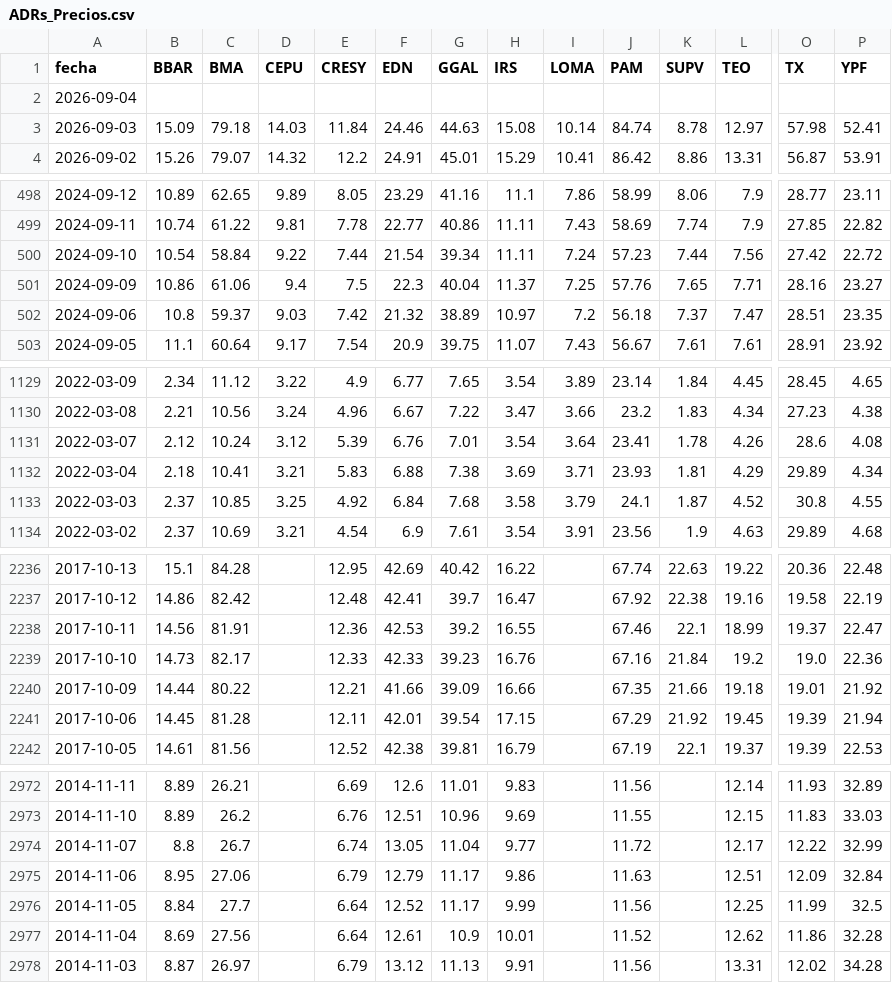
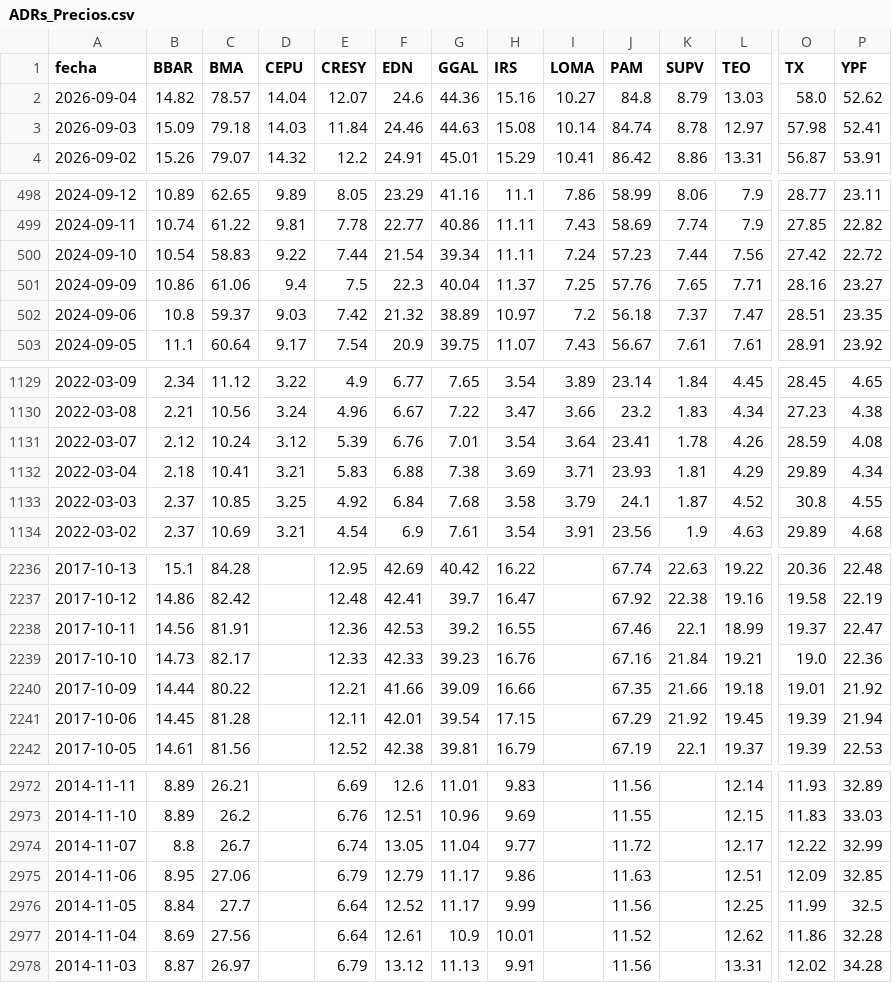
Before and after one commit to jesusrobles824/Automatizacion-descarga-bases-de-datos-Python, a CSV file: ADRs_Precios.csv, drawn as a sheet; only a part is shown, gaps mark what is left out; the diff covers the shown part only; the diff names each change by its address in the sheet, - before the commit and + after, or states it on an @@ line.

```diff
--- a/ADRs_Precios.csv
+++ b/ADRs_Precios.csv
-B2 (BBAR): (empty)
+B2 (BBAR): 14.82
-C2 (BMA): (empty)
+C2 (BMA): 78.57
-D2 (CEPU): (empty)
+D2 (CEPU): 14.04
-E2 (CRESY): (empty)
+E2 (CRESY): 12.07
-F2 (EDN): (empty)
+F2 (EDN): 24.6
-G2 (GGAL): (empty)
+G2 (GGAL): 44.36
-H2 (IRS): (empty)
+H2 (IRS): 15.16
-I2 (LOMA): (empty)
+I2 (LOMA): 10.27
-J2 (PAM): (empty)
+J2 (PAM): 84.8
-K2 (SUPV): (empty)
+K2 (SUPV): 8.79
-L2 (TEO): (empty)
+L2 (TEO): 13.03
-O2 (TX): (empty)
+O2 (TX): 58.0
-P2 (YPF): (empty)
+P2 (YPF): 52.62
-C500 (BMA): 58.84
+C500 (BMA): 58.83
-O1131 (TX): 28.6
+O1131 (TX): 28.59
-L2239 (TEO): 19.2
+L2239 (TEO): 19.21
-P2975 (YPF): 32.84
+P2975 (YPF): 32.85
```
Also changed, not shown: 3 edited cells elsewhere in this file, ADRs_variacion_porcentual_diaria.csv.
